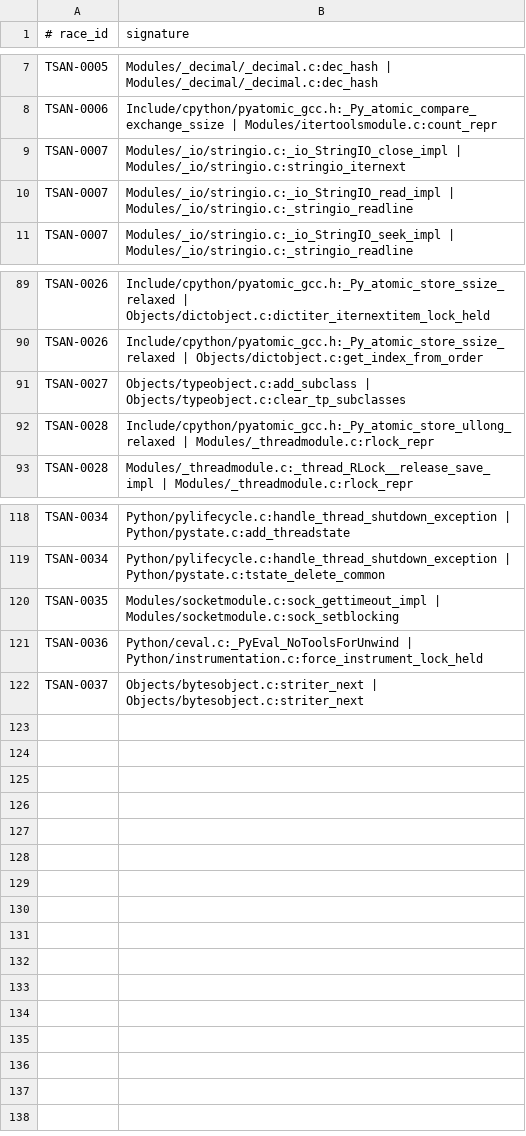
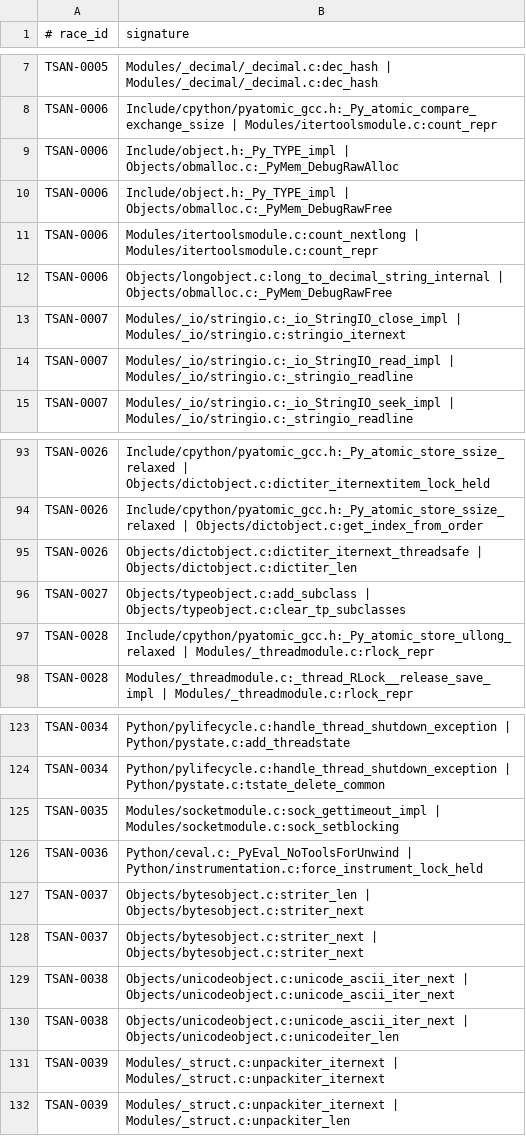
Before and after one commit to devdanzin/cpython-tsan-findings, a TSV file: catalog/known_races.tsv, drawn as a sheet; only a part is shown, gaps mark what is left out; the diff names each change by its address in the sheet, - before the commit and + after, or states it on an @@ line.

Commit message:
Fleet 08 triage: 0 new bugs; mint str/struct iterators + fold count-UAF faces
First fleet with Phase-4 A-E (op-h shared iterators + Slice-A length_hint reader,
no --tsan-weird-subclasses). It reproduced the whole builtin-iterator cursor-race
family fast. All 10 new sig groups map to existing races or known upstream issues:

- MINT TSAN-0038 (str unicode_ascii_iter_next it_index race = cpython#153928, 55
  veh) + TSAN-0039 (struct unpackiter_iternext index race = cpython#154013, 88).
- Fold: striter_len|striter_next -> TSAN-0037; dictiter_iternext_threadsafe|
  dictiter_len -> TSAN-0026.
- itertools.count (TSAN-0006): op-h shares count(10**18,2) = big-int SLOW mode.
  count_nextlong|count_repr (142) is the field race; +3 UAF faces (7+1+1 veh,
  _Py_TYPE_impl/long_to_decimal_string vs obmalloc DebugRaw) = count_repr borrows
  lz->long_cnt and reprs it while count_nextlong frees it. Fleet build predates
  the #153917 fix (no _Py_atomic in count); OPEN ITEM: re-check the slow-mode
  long_cnt path on a post-fix build for an incomplete-fix residual.

known_races.tsv 121 -> 131 sigs / 34 -> 36 races; fleet-08 re-ingests 0 new.
notes/fleet-08-triage.md added.

```diff
--- a/catalog/known_races.tsv
+++ b/catalog/known_races.tsv
+row 9: TSAN-0006 | Include/object.h:_Py_TYPE_impl | Objects/obmalloc.c:_PyMem_DebugRawAlloc
+row 10: TSAN-0006 | Include/object.h:_Py_TYPE_impl | Objects/obmalloc.c:_PyMem_DebugRawFree
+row 11: TSAN-0006 | Modules/itertoolsmodule.c:count_nextlong | Modules/itertoolsmodule.c:count_repr
+row 12: TSAN-0006 | Objects/longobject.c:long_to_decimal_string_internal | Objects/obmalloc.c:_PyMem_DebugRawFree
+row 95: TSAN-0026 | Objects/dictobject.c:dictiter_iternext_threadsafe | Objects/dictobject.c:dictiter_len
+row 127: TSAN-0037 | Objects/bytesobject.c:striter_len | Objects/bytesobject.c:striter_next
+row 129: TSAN-0038 | Objects/unicodeobject.c:unicode_ascii_iter_next | Objects/unicodeobject.c:unicode_ascii_iter_next
+row 130: TSAN-0038 | Objects/unicodeobject.c:unicode_ascii_iter_next | Objects/unicodeobject.c:unicodeiter_len
+row 131: TSAN-0039 | Modules/_struct.c:unpackiter_iternext | Modules/_struct.c:unpackiter_iternext
+row 132: TSAN-0039 | Modules/_struct.c:unpackiter_iternext | Modules/_struct.c:unpackiter_len
```
Also changed, not shown: 10 other files.
